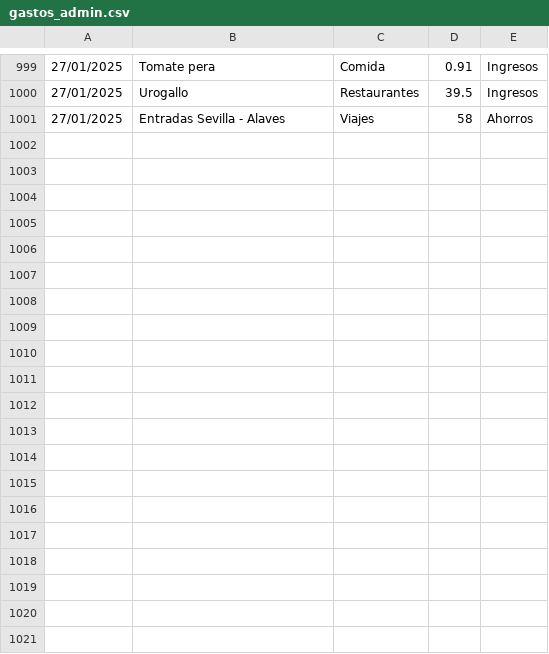
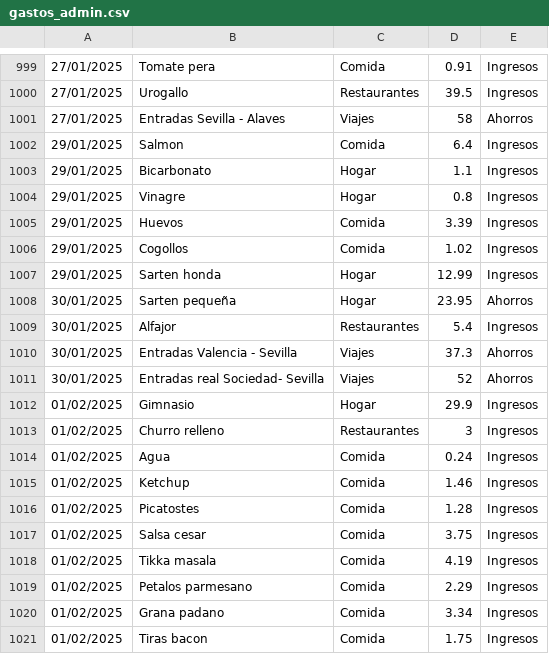
Before and after one commit to IAmTheMister/gastosKivy, a CSV file: admin/gastos_admin.csv, drawn as a sheet; only a part is shown, gaps mark what is left out; the diff covers the shown part only.

Commit message:
gastos 02/02/2025

```diff
--- a/admin/gastos_admin.csv
+++ b/admin/gastos_admin.csv
@@ -1001 +1001,21 @@
 27/01/2025,Entradas Sevilla - Alaves,Viajes,58,Ahorros
+29/01/2025,Salmon,Comida,6.4,Ingresos
+29/01/2025,Bicarbonato,Hogar,1.1,Ingresos
+29/01/2025,Vinagre,Hogar,0.8,Ingresos
+29/01/2025,Huevos,Comida,3.39,Ingresos
+29/01/2025,Cogollos,Comida,1.02,Ingresos
+29/01/2025,Sarten honda,Hogar,12.99,Ingresos
+30/01/2025,Sarten pequeña,Hogar,23.95,Ahorros
+30/01/2025,Alfajor,Restaurantes,5.4,Ingresos
+30/01/2025,Entradas Valencia - Sevilla,Viajes,37.3,Ahorros
+30/01/2025,Entradas real Sociedad- Sevilla,Viajes,52,Ahorros
+01/02/2025,Gimnasio,Hogar,29.9,Ingresos
+01/02/2025,Churro relleno,Restaurantes,3,Ingresos
+01/02/2025,Agua,Comida,0.24,Ingresos
+01/02/2025,Ketchup,Comida,1.46,Ingresos
+01/02/2025,Picatostes,Comida,1.28,Ingresos
+01/02/2025,Salsa cesar,Comida,3.75,Ingresos
+01/02/2025,Tikka masala,Comida,4.19,Ingresos
+01/02/2025,Petalos parmesano,Comida,2.29,Ingresos
+01/02/2025,Grana padano,Comida,3.34,Ingresos
+01/02/2025,Tiras bacon,Comida,1.75,Ingresos
```
Also changed, not shown: 10 added rows elsewhere in this file, admin/ingresos_admin.csv, admin/viajes_admin.csv.
